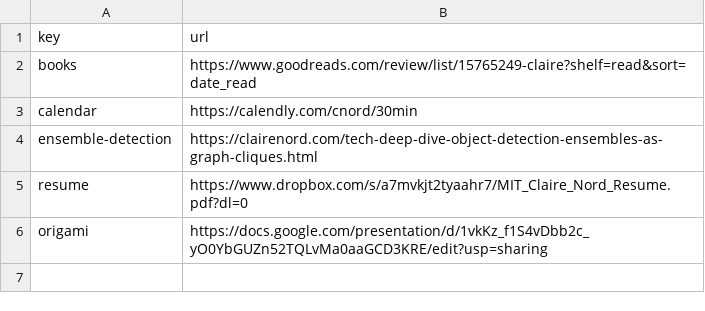
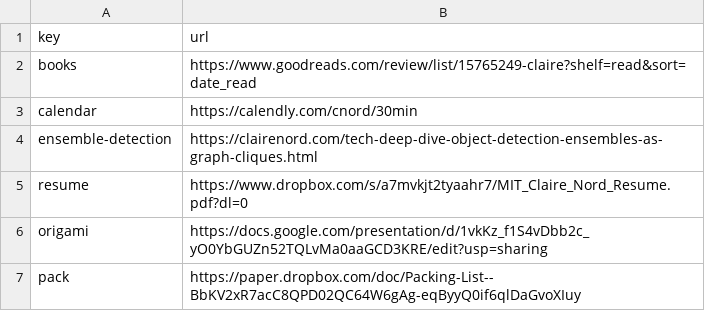
Before and after one commit to cmnord/go, a CSV file: index.csv, drawn as a sheet.

Commit message:
Set key "pack" → "https://paper.dropbox.com/doc/Pa

```diff
--- a/index.csv
+++ b/index.csv
@@ -6 +6,2 @@ resume,https://www.dropbox.com/s/a7mvkjt2tyaahr7/MIT_Claire_Nord_Resume.pdf?dl=0
 origami,https://docs.google.com/presentation/d/1vkKz_f1S4vDbb2c_yO0YbGUZn52TQLvMa0aaGCD3KRE/edit?usp=sharing
+pack,https://paper.dropbox.com/doc/Packing-List--BbKV2xR7acC8QPD02QC64W6gAg-eqByyQ0if6qlDaGvoXIuy
```
Also changed, not shown: 2 other files.
